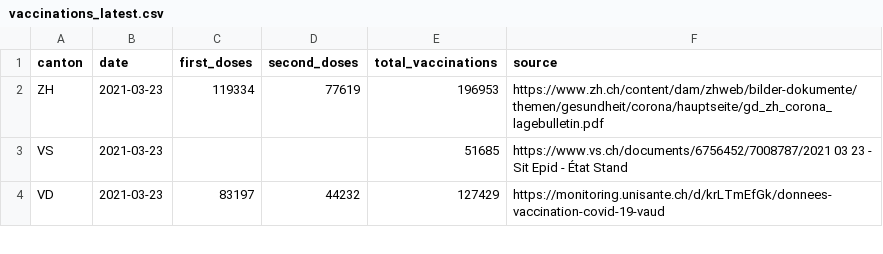
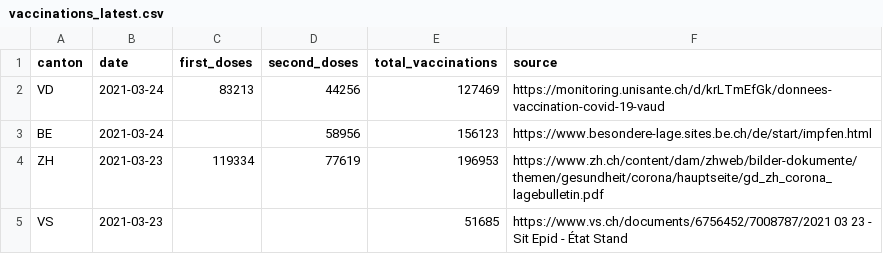
Before and after one commit to n0rdlicht/ch-vaccinations, a CSV file: data/vaccinations_latest.csv, drawn as a sheet; only a part is shown; the shorter side is filled out with more unchanged rows.

```diff
--- a/data/vaccinations_latest.csv
+++ b/data/vaccinations_latest.csv
@@ -1,2 +1,4 @@
 canton,date,first_doses,second_doses,total_vaccinations,source
+VD,2021-03-24,83213,44256,127469,https://monitoring.unisante.ch/d/krLTmEfGk/donnees-vaccination-covid-19-vaud
+BE,2021-03-24,,58956,156123,https://www.besondere-lage.sites.be.ch/de/start/impfen.html
 ZH,2021-03-23,119334,77619,196953,https://www.zh.ch/content/dam/zhweb/bilder-dokumente/themen/gesundheit/corona/hauptseite/gd_zh_corona_lagebulletin.pdf
```
Also changed, not shown: data/vaccination_data_total.csv, 1 other file.
